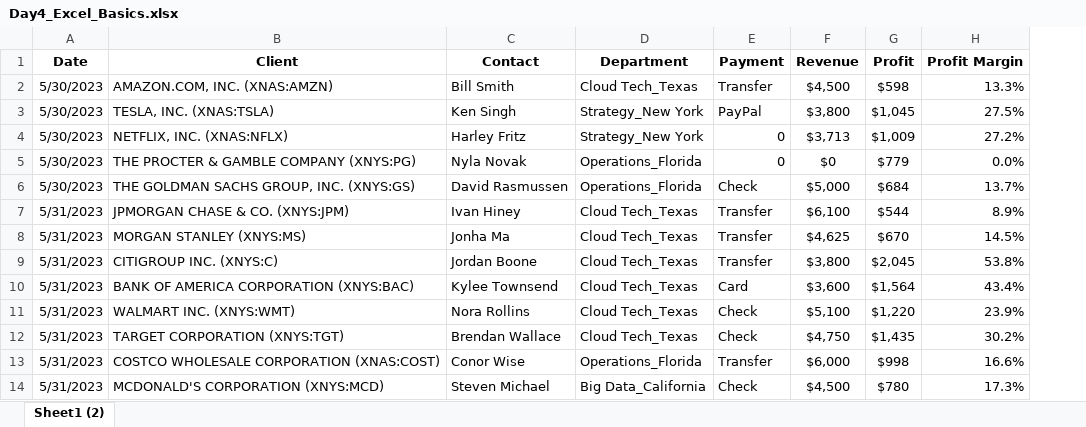
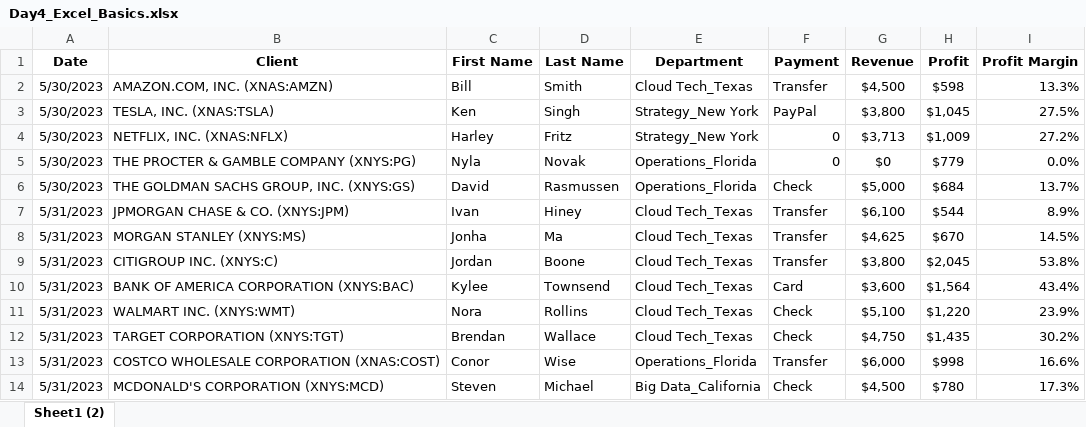
Before and after one commit to Omkari0208/Excel_Assignment, an Excel workbook: Day4_Excel_Basics.xlsx, sheet Sheet1 (2), drawn as a sheet; only a part is shown; values as stored, in another font and other column widths than the file's, no borders; table styles not drawn; removed rows and columns are numbered as before the commit, all else as after; the diff names each change by its address in the sheet, - before the commit and + after, or states it on an @@ line.

Commit message:
Add files via upload

```diff
--- a/Day4_Excel_Basics.xlsx (sheet Sheet1 (2))
+++ b/Day4_Excel_Basics.xlsx (sheet Sheet1 (2))
-column C (Contact), rows 2-14: Bill Smith | Ken Singh | Harley Fritz | Nyla Novak | David Rasmussen | Ivan Hiney | Jonha Ma | Jordan Boone | Kylee Townsend | Nora Rollins | Brendan Wallace | Conor Wise | Steven Michael
+column C (First Name), rows 2-14: Bill | Ken | Harley | Nyla | David | Ivan | Jonha | Jordan | Kylee | Nora | Brendan | Conor | Steven
+column D (Last Name), rows 2-14: Smith | Singh | Fritz | Novak | Rasmussen | Hiney | Ma | Boone | Townsend | Rollins | Wallace | Wise | Michael
```
Also changed, not shown: formulas that keep their value.
